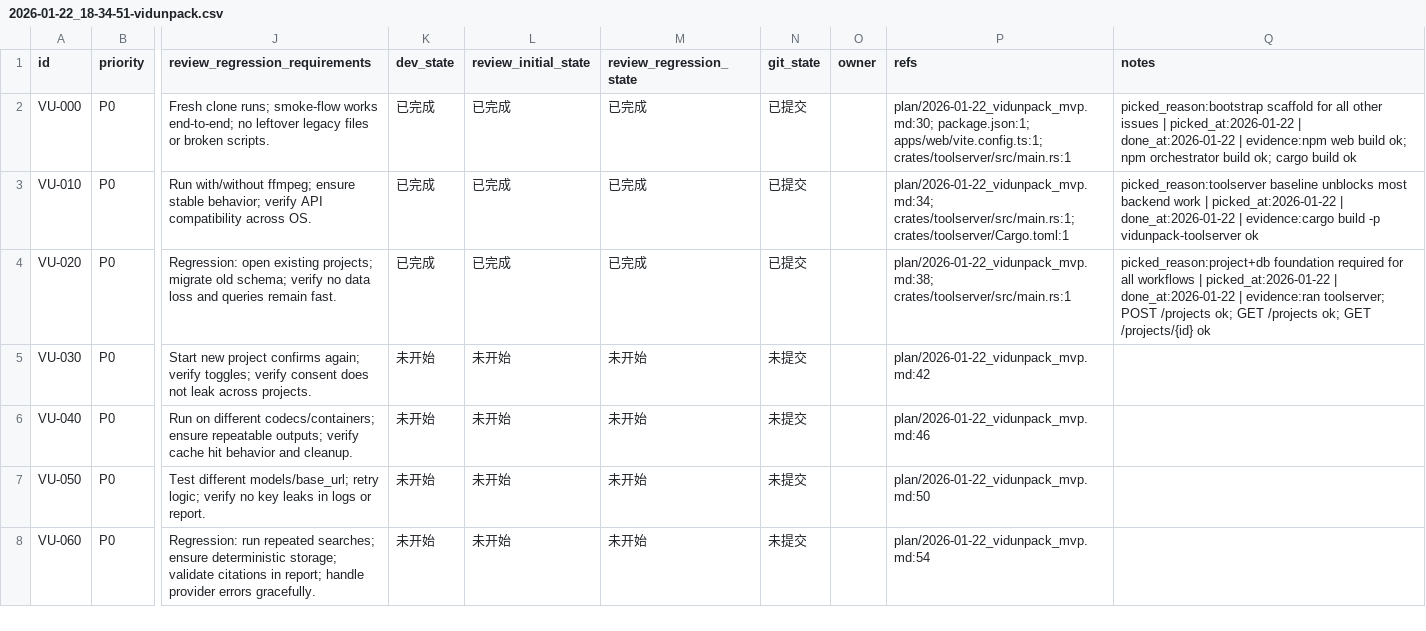
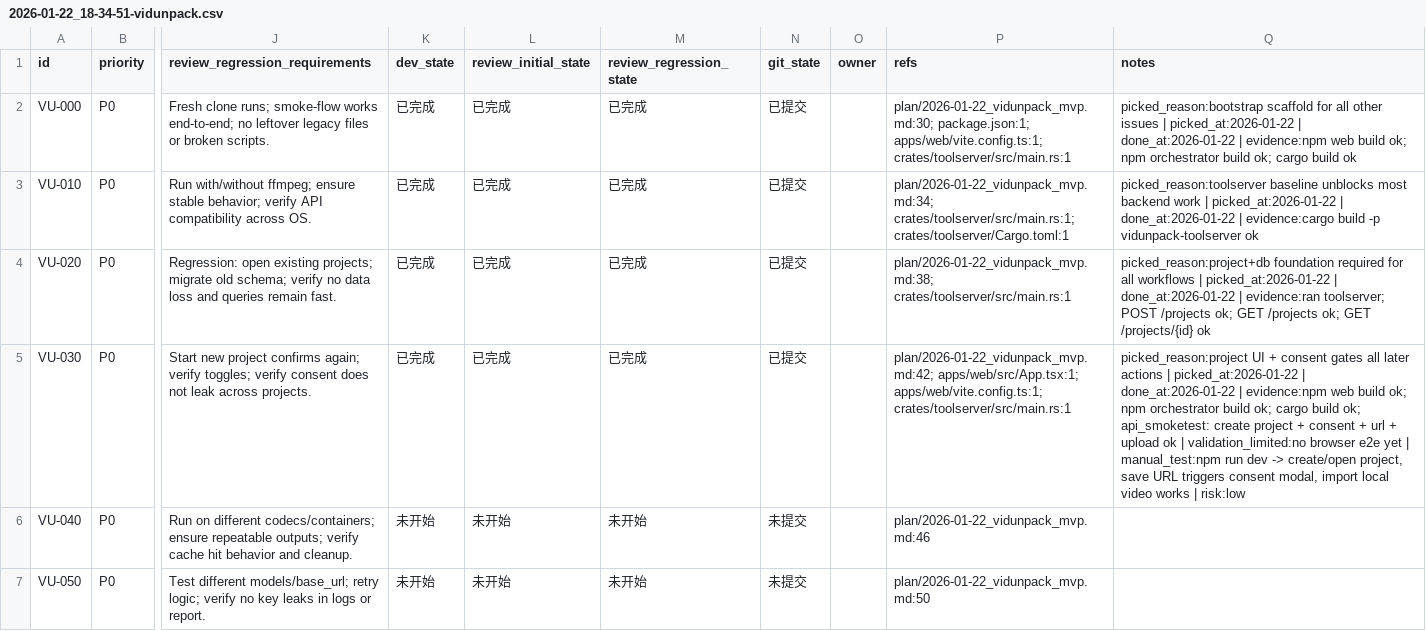
Before and after one commit to dogami567/ai_video_source_get, a CSV file: issues/2026-01-22_18-34-51-vidunpack.csv, drawn as a sheet; only a part is shown, gaps mark what is left out; the shorter side is filled out with more unchanged rows; the diff names each change by its address in the sheet, - before the commit and + after, or states it on an @@ line.

Commit message:
[VU-030] Project UI + import + consent

```diff
--- a/issues/2026-01-22_18-34-51-vidunpack.csv
+++ b/issues/2026-01-22_18-34-51-vidunpack.csv
-K5 (dev_state): 未开始
+K5 (dev_state): 已完成
-L5 (review_initial_state): 未开始
+L5 (review_initial_state): 已完成
-M5 (review_regression_state): 未开始
+M5 (review_regression_state): 已完成
-N5 (git_state): 未提交
+N5 (git_state): 已提交
-P5 (refs): plan/2026-01-22_vidunpack_mvp.md:42
+P5 (refs): plan/2026-01-22_vidunpack_mvp.md:42; apps/web/src/App.tsx:1; apps/web/vite.config.ts:1; crates/toolserver/src/main.rs:1
-Q5 (notes): (empty)
+Q5 (notes): picked_reason:project UI + consent gates all later actions | picked_at:2026-01-22 | done_at:2026-01-22 | evidence:npm web build ok; npm orchestrator build ok; cargo build ok; api_smoketest: create project + consent + url + upload ok | validation_limited:no browser e2e yet | manual_test:npm run dev -> create/open project, save URL triggers consent modal, import local video works | risk:low
```
Also changed, not shown: 6 other files.
